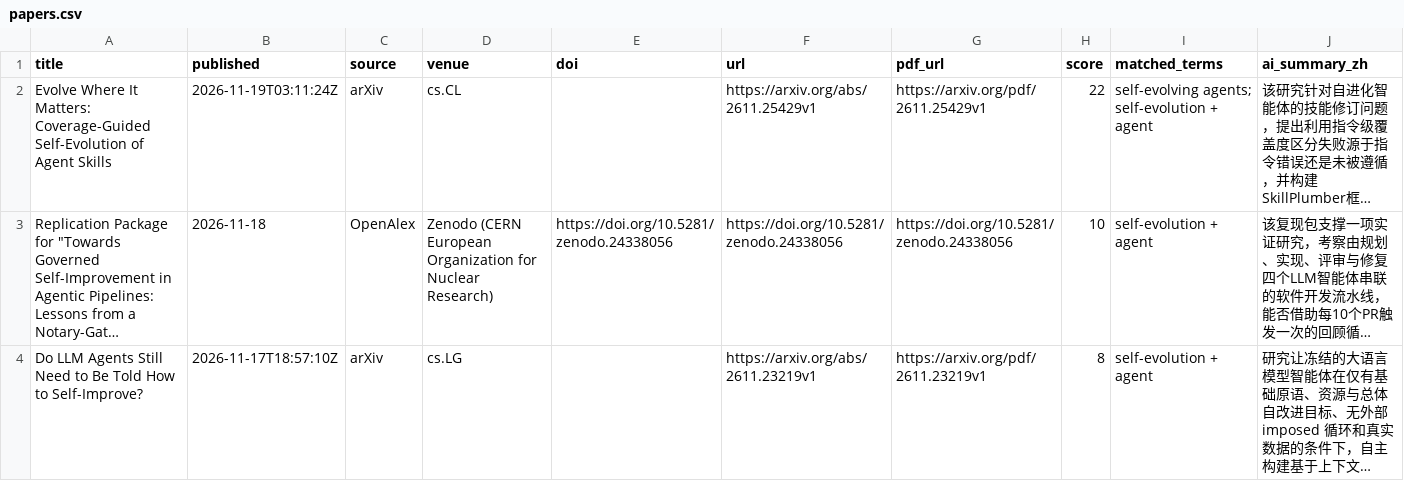
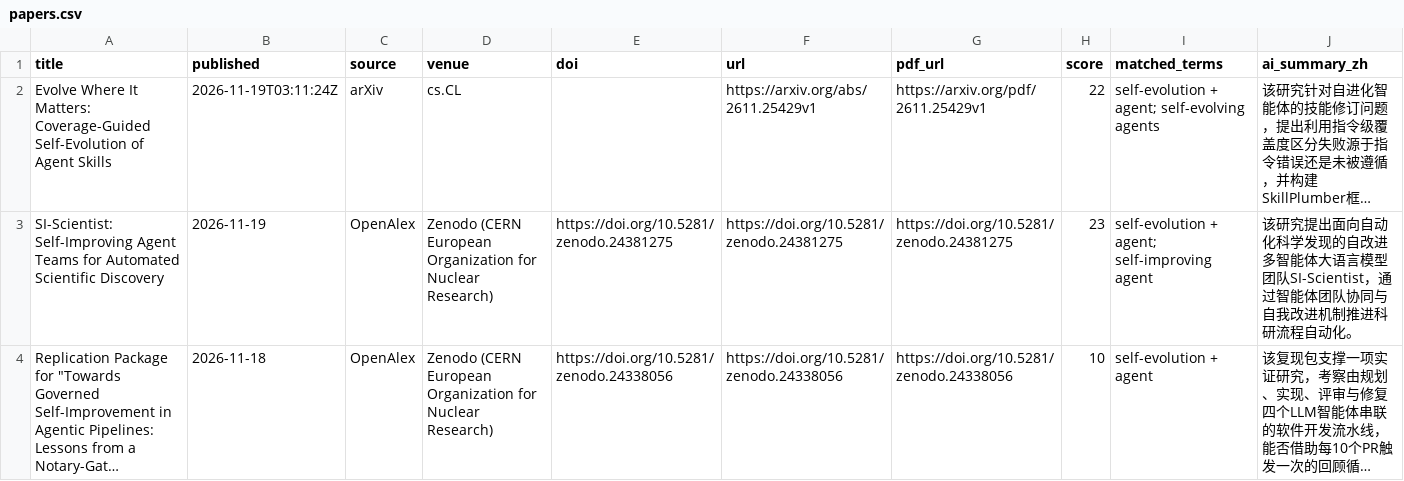
Before and after one commit to HexWillAppear/bim-ifc-paper-radar, a CSV file: data/self-evolving-agent/papers.csv, drawn as a sheet; only a part is shown; the shorter side is filled out with more unchanged rows; long unchanged cells end in …; the diff covers the shown part only; the diff names each change by its address in the sheet, - before the commit and + after, or states it on an @@ line.

```diff
--- a/data/self-evolving-agent/papers.csv
+++ b/data/self-evolving-agent/papers.csv
-I2 (matched_terms): self-evolving agents; self-evolution + agent
+I2 (matched_terms): self-evolution + agent; self-evolving agents
+row 3: SI-Scientist: Self-Improving Agent Teams for Automated Scientific Discovery | 2026-11-19 | OpenAlex | Zenodo (CERN European Organization for Nuclear Research) | https://doi.org/10.5281/zenodo.24381275 | https://doi.org/10.5281/zenodo.24381275 | https://doi.org/10.5281/zenodo.24381275 | 23 | self-evolution + agent; self-improving agent | 该研究提出面向自动化科学发现的自改进多智能体大语言模型团队SI-Scientist，通过智能体团队协同与自我改进机制推进科研流程自动化。
```
Also changed, not shown: 4 added rows, 1 removed row and 7 edited cells elsewhere in this file, data/hypergraph-rag/papers.csv, 7 other files.
